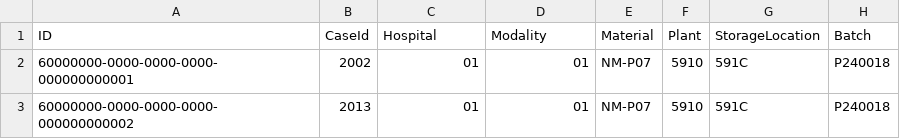
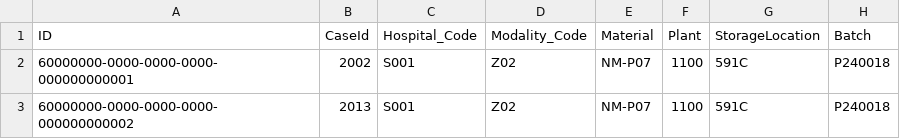
Before and after one commit to Solex-Tech-Org/AL_Takassusi_Medical_MM, a CSV file: db/data/aaml.mc-WasteAllocations.csv, drawn as a sheet; only a part is shown; the diff names each change by its address in the sheet, - before the commit and + after, or states it on an @@ line.

```diff
--- a/db/data/aaml.mc-WasteAllocations.csv
+++ b/db/data/aaml.mc-WasteAllocations.csv
-C1: Hospital
+C1: Hospital_Code
-D1: Modality
+D1: Modality_Code
-C2:C3 (Hospital_Code): 01
+C2:C3 (Hospital_Code): S001
-D2:D3 (Modality_Code): 01
+D2:D3 (Modality_Code): Z02
-F2:F3 (Plant): 5910
+F2:F3 (Plant): 1100
```
Also changed, not shown: db/data/aaml.mc-ConsumptionRequests.csv, db/data/aaml.mc-HospitalModalityMap.csv, 51 other files.
